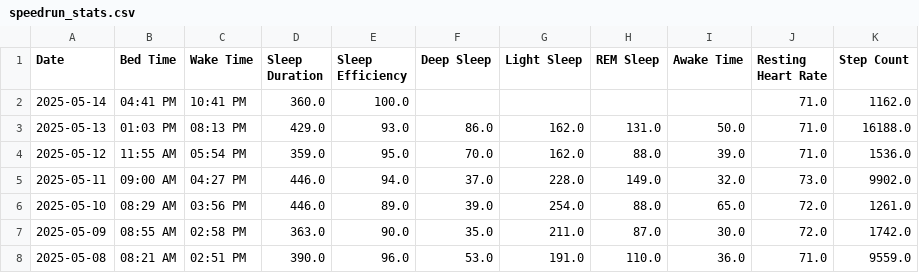
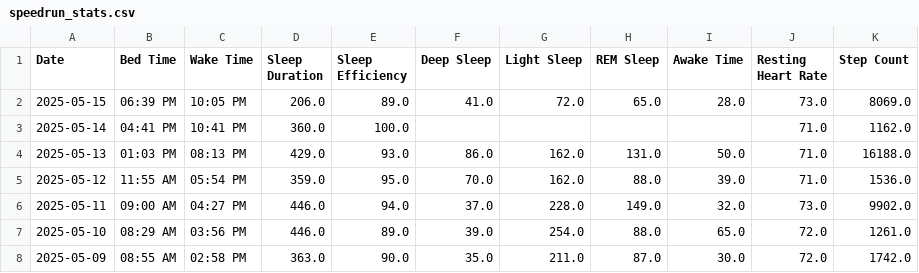
Before and after one commit to TeeLee987/gamingdays, a CSV file: speedrun_stats.csv, drawn as a sheet; only a part is shown; the shorter side is filled out with more unchanged rows.

Commit message:
Update Fitbit data

```diff
--- a/speedrun_stats.csv
+++ b/speedrun_stats.csv
@@ -1,2 +1,3 @@
 Date,Bed Time,Wake Time,Sleep Duration,Sleep Efficiency,Deep Sleep,Light Sleep,REM Sleep,Awake Time,Resting Heart Rate,Step Count
+2025-05-15,06:39 PM,10:05 PM,206.0,89.0,41.0,72.0,65.0,28.0,73.0,8069.0
 2025-05-14,04:41 PM,10:41 PM,360.0,100.0,,,,,71.0,1162.0
```
